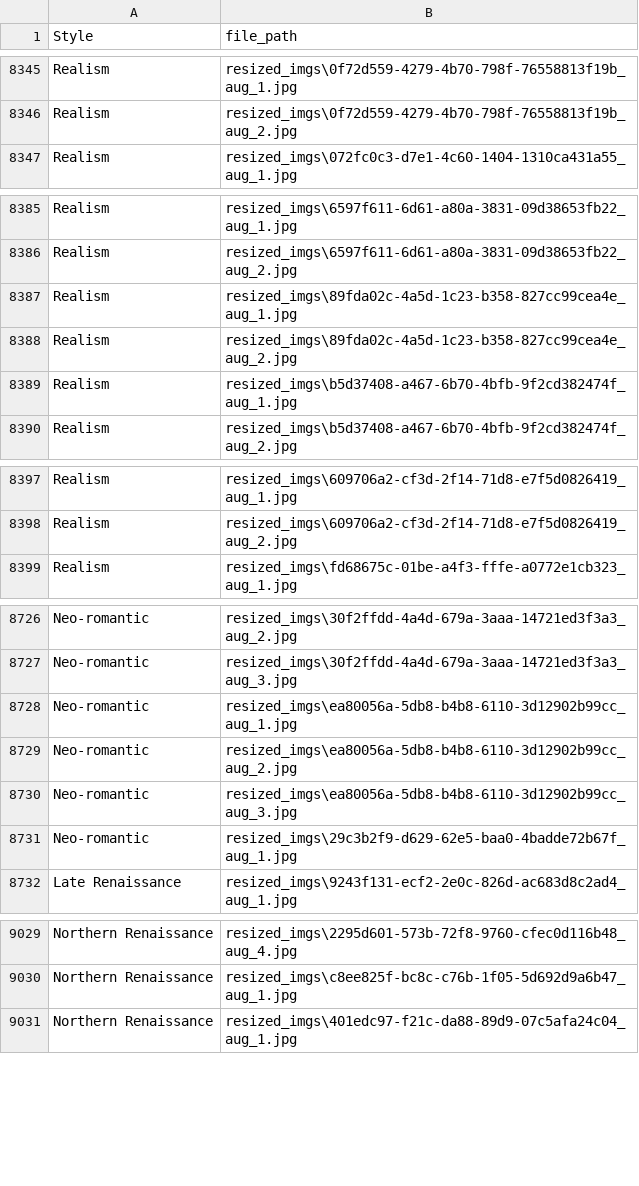
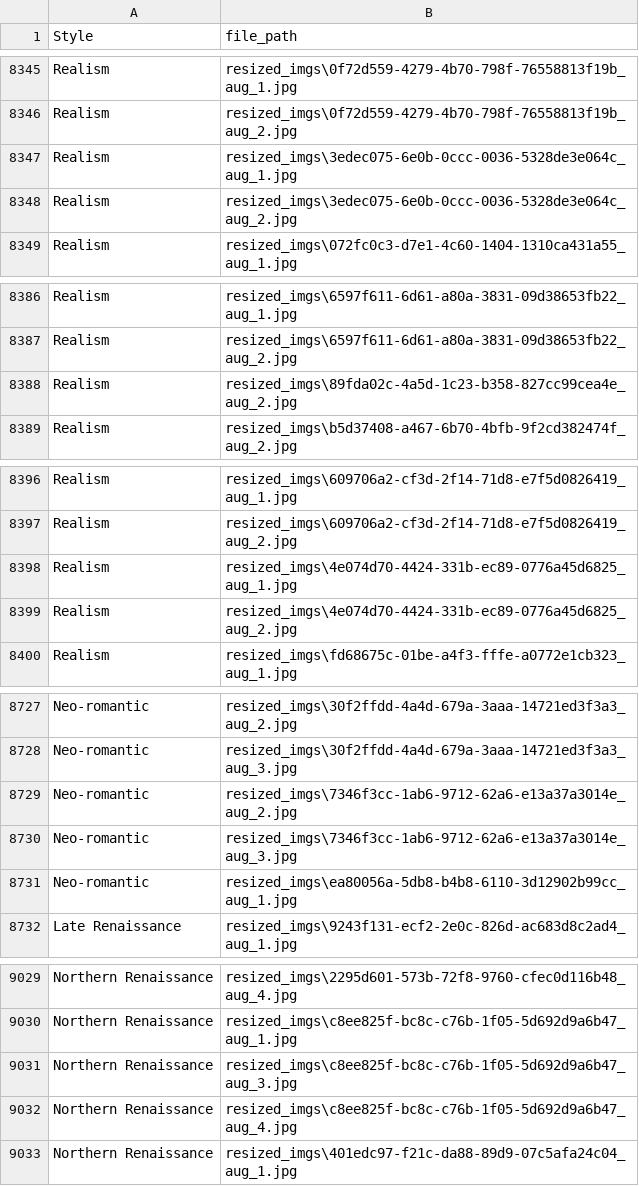
Before and after one commit to piiop/final_project, a CSV file: training_imageset.csv, drawn as a sheet; only a part is shown, gaps mark what is left out; the diff covers the shown part only.

```diff
--- a/training_imageset.csv
+++ b/training_imageset.csv
@@ -8346,2 +8346,4 @@ Realism,resized_imgs\0f72d559-4279-4b70-798f-76558813f19b_aug_1.jpg
 Realism,resized_imgs\0f72d559-4279-4b70-798f-76558813f19b_aug_2.jpg
+Realism,resized_imgs\3edec075-6e0b-0ccc-0036-5328de3e064c_aug_1.jpg
+Realism,resized_imgs\3edec075-6e0b-0ccc-0036-5328de3e064c_aug_2.jpg
 Realism,resized_imgs\072fc0c3-d7e1-4c60-1404-1310ca431a55_aug_1.jpg
@@ -8386,5 +8387,3 @@ Realism,resized_imgs\6597f611-6d61-a80a-3831-09d38653fb22_aug_1.jpg
 Realism,resized_imgs\6597f611-6d61-a80a-3831-09d38653fb22_aug_2.jpg
-Realism,resized_imgs\89fda02c-4a5d-1c23-b358-827cc99cea4e_aug_1.jpg
 Realism,resized_imgs\89fda02c-4a5d-1c23-b358-827cc99cea4e_aug_2.jpg
-Realism,resized_imgs\b5d37408-a467-6b70-4bfb-9f2cd382474f_aug_1.jpg
 Realism,resized_imgs\b5d37408-a467-6b70-4bfb-9f2cd382474f_aug_2.jpg
@@ -8398,2 +8397,4 @@ Realism,resized_imgs\609706a2-cf3d-2f14-71d8-e7f5d0826419_aug_1.jpg
 Realism,resized_imgs\609706a2-cf3d-2f14-71d8-e7f5d0826419_aug_2.jpg
+Realism,resized_imgs\4e074d70-4424-331b-ec89-0776a45d6825_aug_1.jpg
+Realism,resized_imgs\4e074d70-4424-331b-ec89-0776a45d6825_aug_2.jpg
 Realism,resized_imgs\fd68675c-01be-a4f3-fffe-a0772e1cb323_aug_1.jpg
@@ -8727,6 +8728,5 @@ Neo-romantic,resized_imgs\30f2ffdd-4a4d-679a-3aaa-14721ed3f3a3_aug_2.jpg
 Neo-romantic,resized_imgs\30f2ffdd-4a4d-679a-3aaa-14721ed3f3a3_aug_3.jpg
+Neo-romantic,resized_imgs\7346f3cc-1ab6-9712-62a6-e13a37a3014e_aug_2.jpg
+Neo-romantic,resized_imgs\7346f3cc-1ab6-9712-62a6-e13a37a3014e_aug_3.jpg
 Neo-romantic,resized_imgs\ea80056a-5db8-b4b8-6110-3d12902b99cc_aug_1.jpg
-Neo-romantic,resized_imgs\ea80056a-5db8-b4b8-6110-3d12902b99cc_aug_2.jpg
-Neo-romantic,resized_imgs\ea80056a-5db8-b4b8-6110-3d12902b99cc_aug_3.jpg
-Neo-romantic,resized_imgs\29c3b2f9-d629-62e5-baa0-4badde72b67f_aug_1.jpg
 Late Renaissance,resized_imgs\9243f131-ecf2-2e0c-826d-ac683d8c2ad4_aug_1.jpg
@@ -9030,2 +9030,4 @@ Northern Renaissance,resized_imgs\2295d601-573b-72f8-9760-cfec0d116b48_aug_4.jpg
 Northern Renaissance,resized_imgs\c8ee825f-bc8c-c76b-1f05-5d692d9a6b47_aug_1.jpg
+Northern Renaissance,resized_imgs\c8ee825f-bc8c-c76b-1f05-5d692d9a6b47_aug_3.jpg
+Northern Renaissance,resized_imgs\c8ee825f-bc8c-c76b-1f05-5d692d9a6b47_aug_4.jpg
 Northern Renaissance,resized_imgs\401edc97-f21c-da88-89d9-07c5afa24c04_aug_1.jpg
```
Also changed, not shown: 3 added rows, 6 removed rows and 1 edited cell elsewhere in this file, 22 other files.
